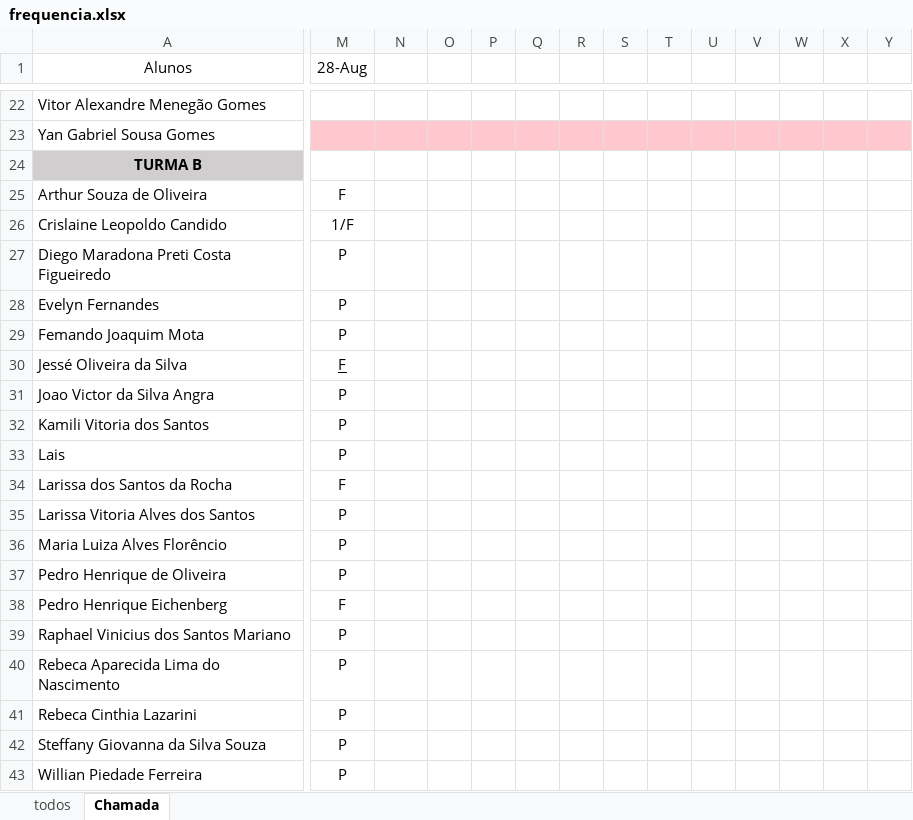
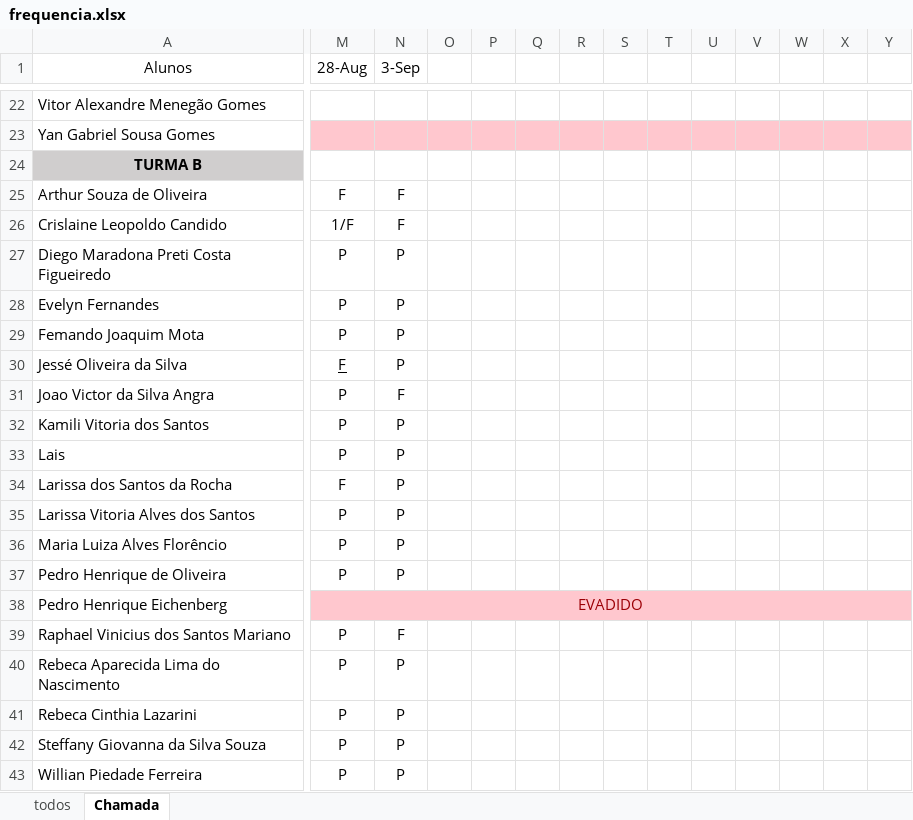
Before and after one commit to Lucaspaiva00/julia_calhau-2024, an Excel workbook: 2DES/frequencia.xlsx, sheet Chamada, drawn as a sheet; only a part is shown, gaps mark what is left out; values as stored, in another font and other column widths than the file's, no borders; conditional formats not drawn; the diff covers the shown part only; the diff names each change by its address in the sheet, - before the commit and + after, or states it on an @@ line.

Commit message:
Att

```diff
--- a/2DES/frequencia.xlsx (sheet Chamada)
+++ b/2DES/frequencia.xlsx (sheet Chamada)
-N1: (empty)
+N1: 3-Sep
-N25:N26 (3-Sep): (empty)
+N25:N26 (3-Sep): F
-N27:N30 (3-Sep): (empty)
+N27:N30 (3-Sep): P
-N31 (3-Sep): (empty)
+N31 (3-Sep): F
-N32:N37 (3-Sep): (empty)
+N32:N37 (3-Sep): P
-M38 (28-Aug): F
+M38 (28-Aug): EVADIDO
-M38:Y38 fill: none
+M38:Y38 fill: #FFC7CE
-M38 text colour: black
+M38 text colour: #9C0006
+M38:AI38 merged
-N39 (3-Sep): (empty)
+N39 (3-Sep): F
-N40:N43 (3-Sep): (empty)
+N40:N43 (3-Sep): P
```
Also changed, not shown: cell formats elsewhere in this sheet.
